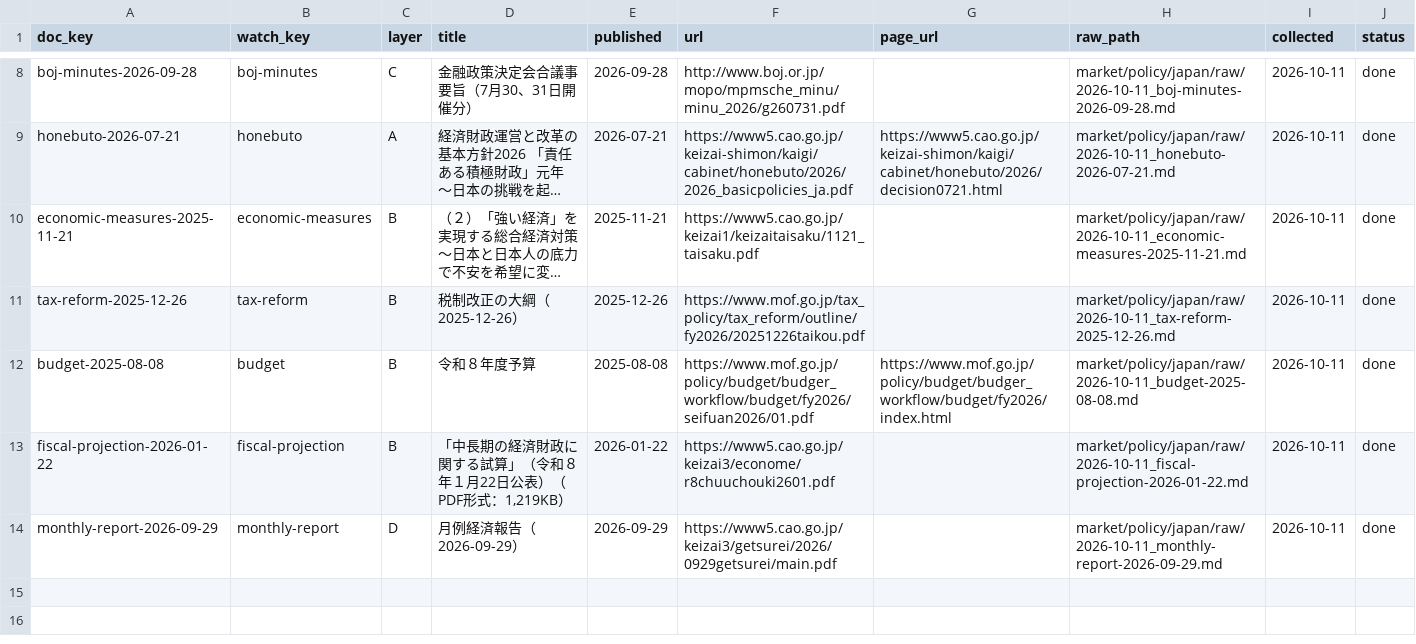
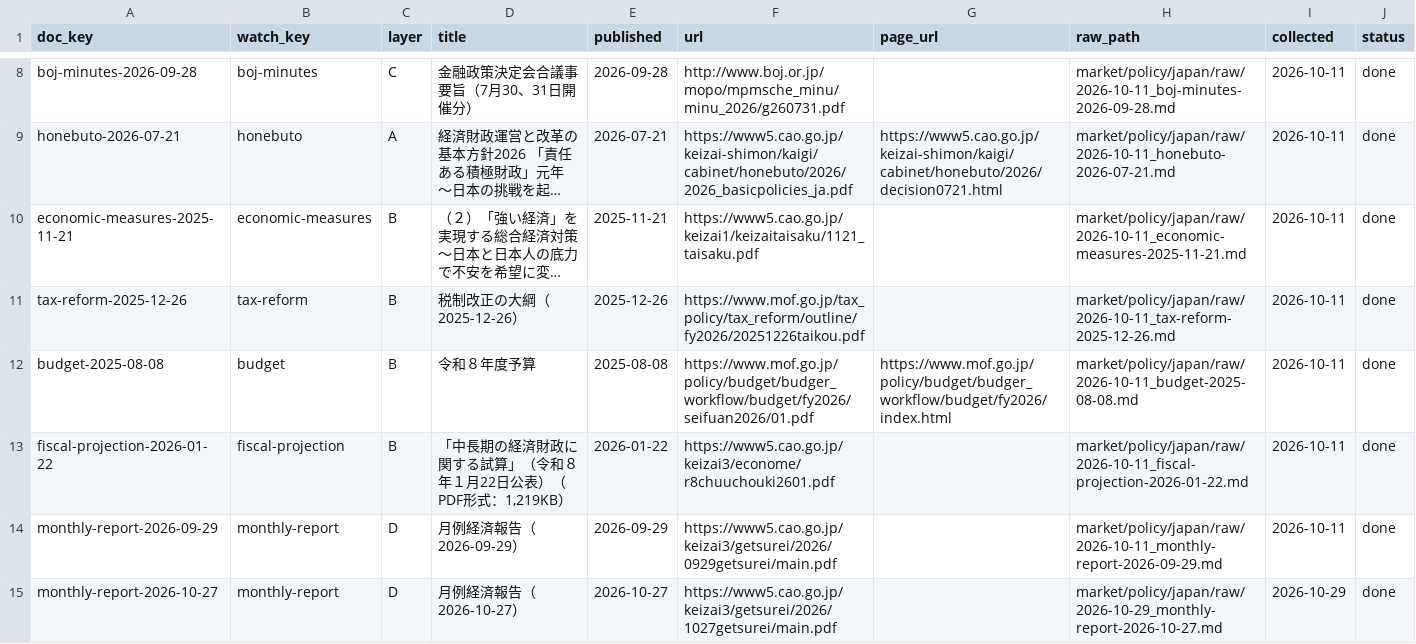
Before and after one commit to MakiOiji9/corporate-analysis, a CSV file: market/policy/japan/index.csv, drawn as a sheet; only a part is shown, gaps mark what is left out; long unchanged cells end in ….

```diff
--- a/market/policy/japan/index.csv
+++ b/market/policy/japan/index.csv
@@ -14 +14,2 @@ fiscal-projection-2026-01-22,fiscal-projection,B,"「中長期の経済財政に
 monthly-report-2026-09-29,monthly-report,D,月例経済報告（2026-09-29）,2026-09-29,https://www5.cao.go.jp/keizai3/getsurei/2026/0929getsurei/main.pdf,,market/policy/japan/raw/2026-10-11_monthly-report-2026-09-29.md,2026-10-11,done
+monthly-report-2026-10-27,monthly-report,D,月例経済報告（2026-10-27）,2026-10-27,https://www5.cao.go.jp/keizai3/getsurei/2026/1027getsurei/main.pdf,,market/policy/japan/raw/2026-10-29_monthly-report-2026-10-27.md,2026-10-29,done
```
Also changed, not shown: market/policy/japan/sources/manifest.csv, market/policy/us/index.csv, 21 other files.
